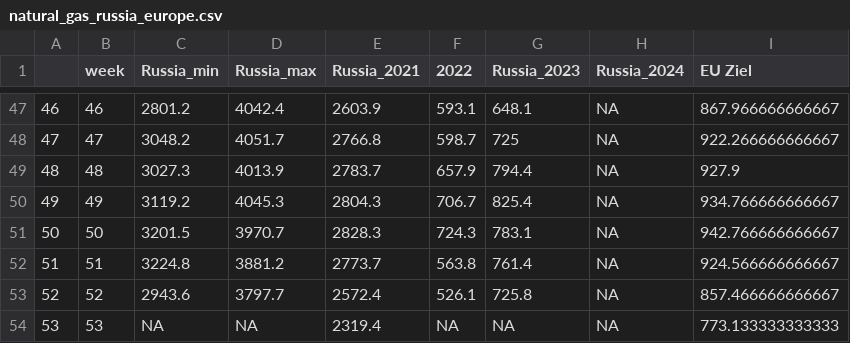
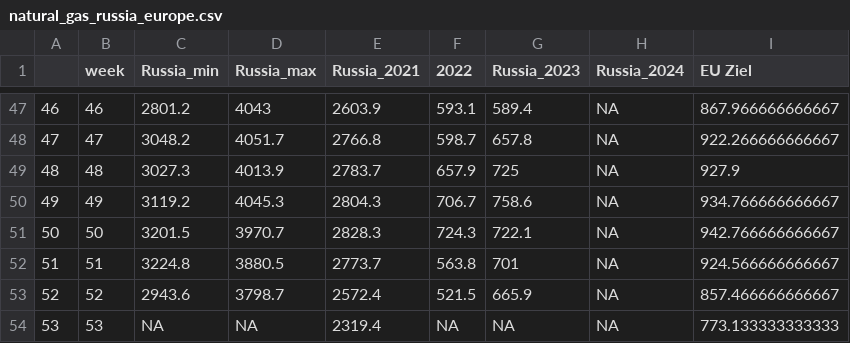
Before and after one commit to dstDatenjournalismus/2022-09-energieDashboard, a CSV file: R/output/natural_gas_russia_europe.csv, drawn as a sheet; only a part is shown, gaps mark what is left out; the diff covers the shown part only.

```diff
--- a/R/output/natural_gas_russia_europe.csv
+++ b/R/output/natural_gas_russia_europe.csv
@@ -47,8 +47,8 @@
-"46",46,2801.2,4042.4,2603.9,593.1,648.1,NA,867.966666666667
-"47",47,3048.2,4051.7,2766.8,598.7,725,NA,922.266666666667
-"48",48,3027.3,4013.9,2783.7,657.9,794.4,NA,927.9
-"49",49,3119.2,4045.3,2804.3,706.7,825.4,NA,934.766666666667
-"50",50,3201.5,3970.7,2828.3,724.3,783.1,NA,942.766666666667
-"51",51,3224.8,3881.2,2773.7,563.8,761.4,NA,924.566666666667
-"52",52,2943.6,3797.7,2572.4,526.1,725.8,NA,857.466666666667
+"46",46,2801.2,4043,2603.9,593.1,589.4,NA,867.966666666667
+"47",47,3048.2,4051.7,2766.8,598.7,657.8,NA,922.266666666667
+"48",48,3027.3,4013.9,2783.7,657.9,725,NA,927.9
+"49",49,3119.2,4045.3,2804.3,706.7,758.6,NA,934.766666666667
+"50",50,3201.5,3970.7,2828.3,724.3,722.1,NA,942.766666666667
+"51",51,3224.8,3880.5,2773.7,563.8,701,NA,924.566666666667
+"52",52,2943.6,3798.7,2572.4,521.5,665.9,NA,857.466666666667
 "53",53,NA,NA,2319.4,NA,NA,NA,773.133333333333
```
Also changed, not shown: 64 edited cells elsewhere in this file.
